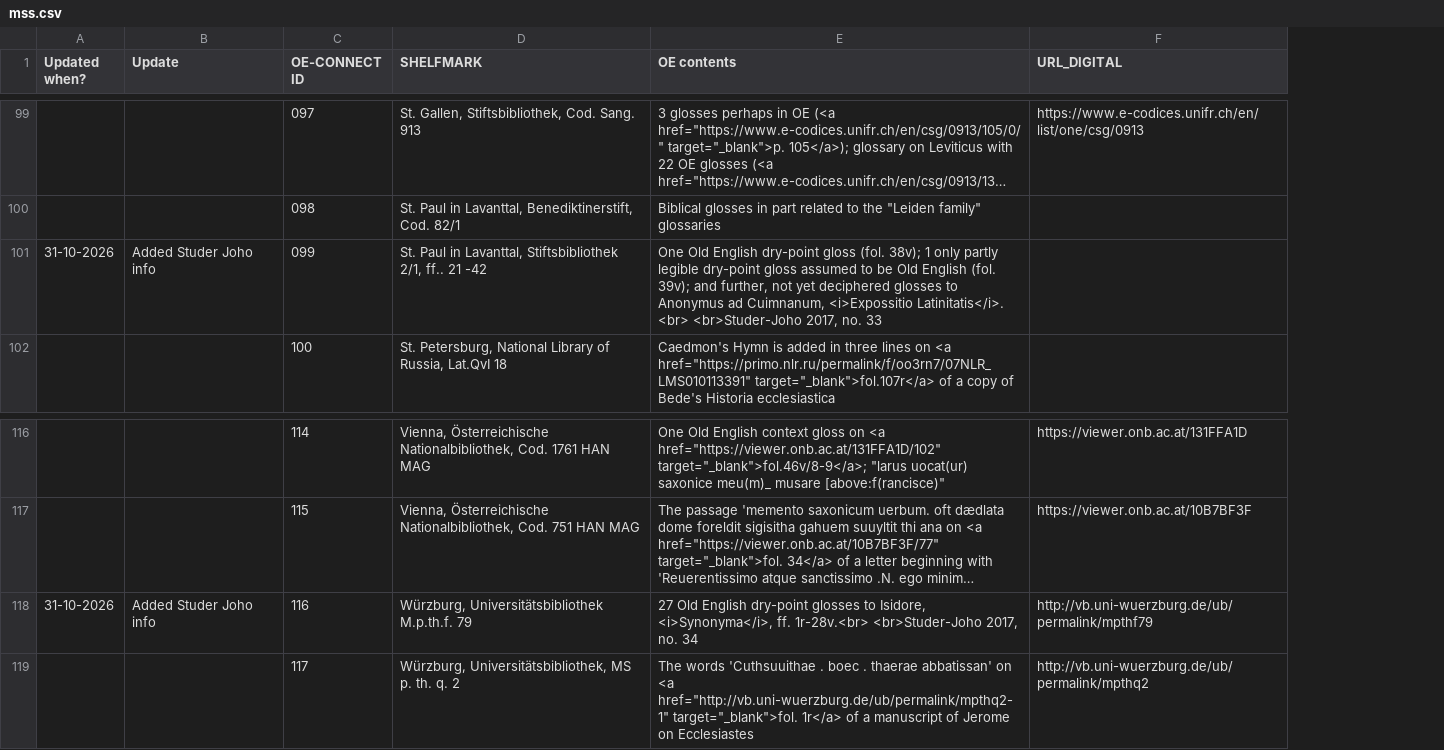
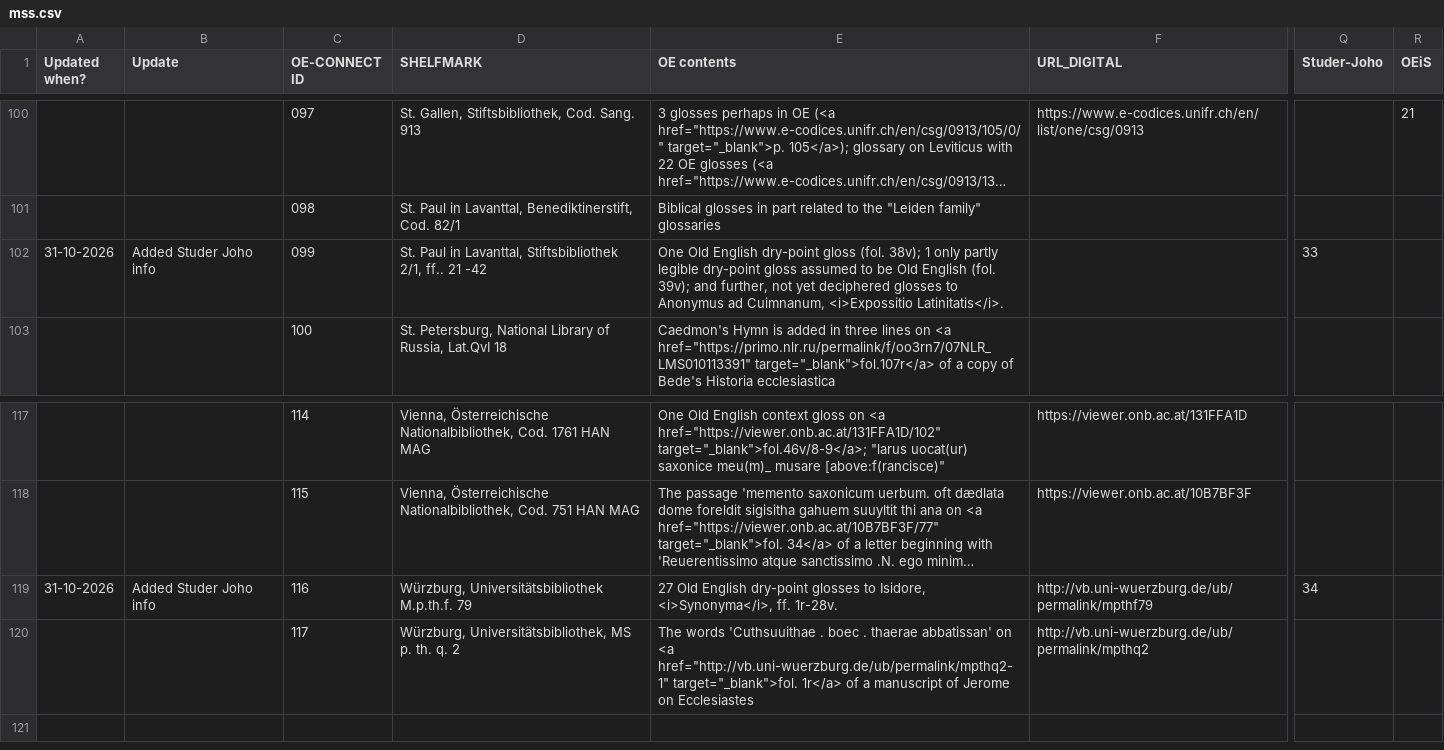
Before and after one commit to OE-CONNECT/oe-connect.github.io, a CSV file: assets/data/mss.csv, drawn as a sheet; only a part is shown, gaps mark what is left out; long unchanged cells end in …; addresses are those after the commit; the diff covers the shown part only; the diff names each change by its address in the sheet, - before the commit and + after, or states it on an @@ line.

```diff
--- a/assets/data/mss.csv
+++ b/assets/data/mss.csv
+column Q (Studer-Joho), row 102: 33; row 119: 34
+column R (OEiS), row 100: 21
-E102 (OE contents): …<i>Expossitio Latinitatis</i>. <br> <br>Studer-Joho 2017, no. 33
+E102 (OE contents): …<i>Expossitio Latinitatis</i>.
-E119 (OE contents): …<i>Synonyma</i>, ff. 1r-28v.<br> <br>Studer-Joho 2017, no. 34
+E119 (OE contents): …<i>Synonyma</i>, ff. 1r-28v.
```
Also changed, not shown: 1 added row and 5 edited cells elsewhere in this file.
